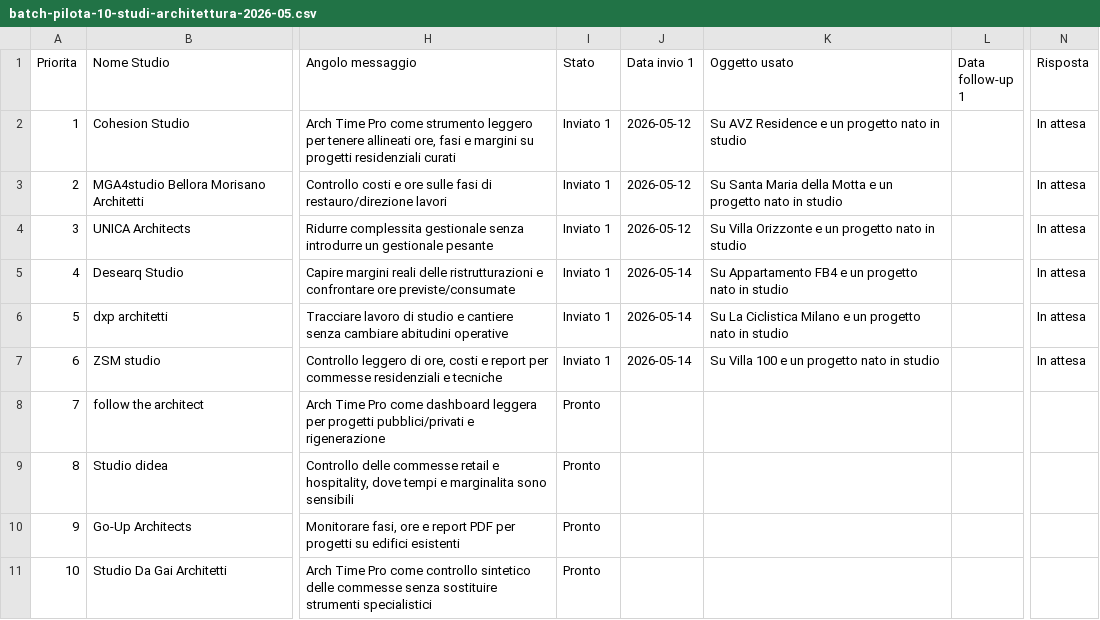
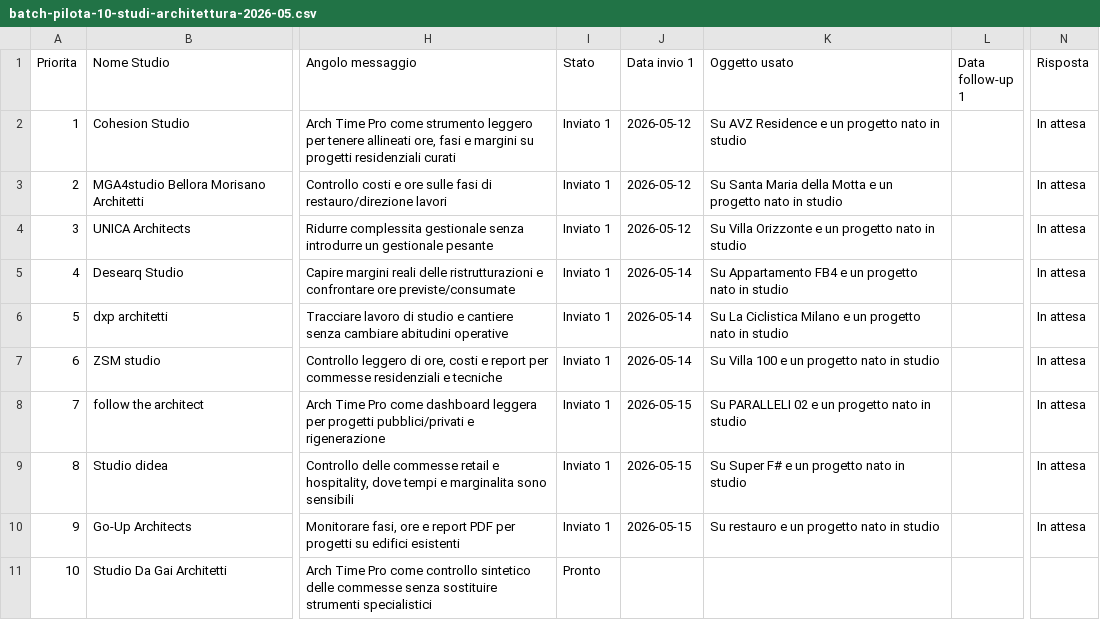
Before and after one commit to archstefanomorelli-cell/ArchTimePro, a CSV file: docs/batch-pilota-10-studi-architettura-2026-05.csv, drawn as a sheet; only a part is shown, gaps mark what is left out; the diff names each change by its address in the sheet, - before the commit and + after, or states it on an @@ line.

Commit message:
new studio emails

```diff
--- a/docs/batch-pilota-10-studi-architettura-2026-05.csv
+++ b/docs/batch-pilota-10-studi-architettura-2026-05.csv
-I8:I10 (Stato): Pronto
+I8:I10 (Stato): Inviato 1
-J8:J10 (Data invio 1): (empty)
+J8:J10 (Data invio 1): 2026-05-15
-K8 (Oggetto usato): (empty)
+K8 (Oggetto usato): Su PARALLELI 02 e un progetto nato in studio
-N8:N10 (Risposta): (empty)
+N8:N10 (Risposta): In attesa
-K9 (Oggetto usato): (empty)
+K9 (Oggetto usato): Su Super F# e un progetto nato in studio
-K10 (Oggetto usato): (empty)
+K10 (Oggetto usato): Su restauro e un progetto nato in studio
```
